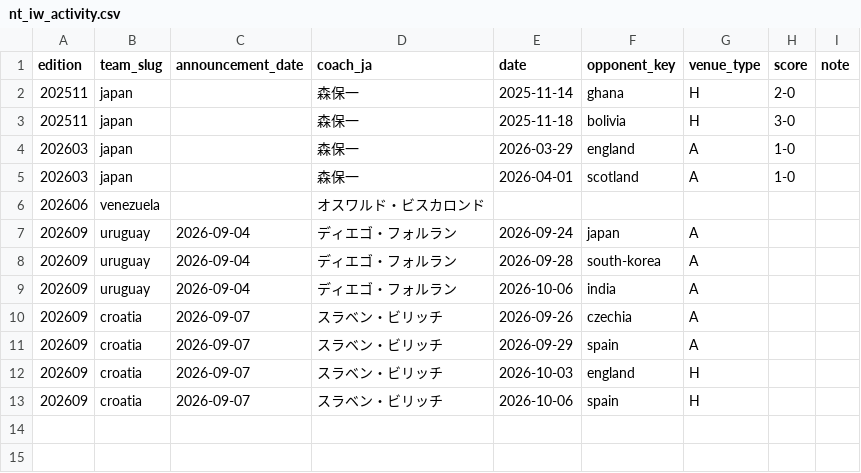
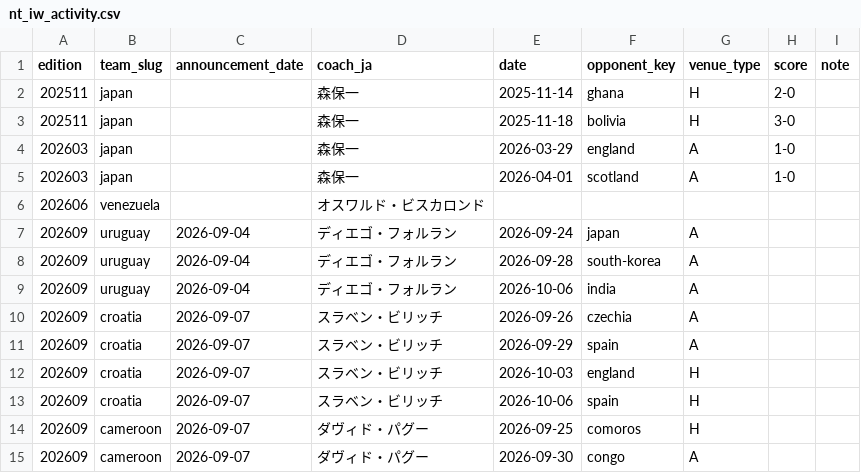
Before and after one commit to football-archive/start, a CSV file: src/data/nt_iw_activity.csv, drawn as a sheet; the diff names each change by its address in the sheet, - before the commit and + after, or states it on an @@ line.

```diff
--- a/src/data/nt_iw_activity.csv
+++ b/src/data/nt_iw_activity.csv
+row 14: 202609 | cameroon | 2026-09-07 | ダヴィド・パグー | 2026-09-25 | comoros | H
+row 15: 202609 | cameroon | 2026-09-07 | ダヴィド・パグー | 2026-09-30 | congo | A
```
Also changed, not shown: src/data/club_master.csv, src/data/competition_schedule_and_results.csv, 5 other files.
